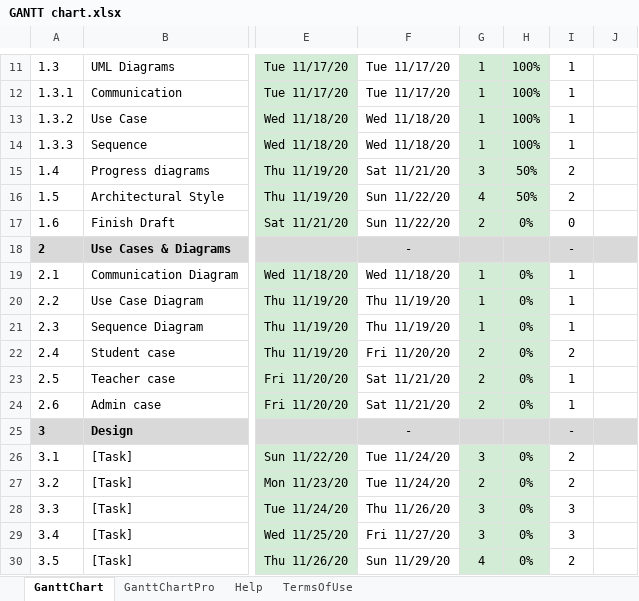
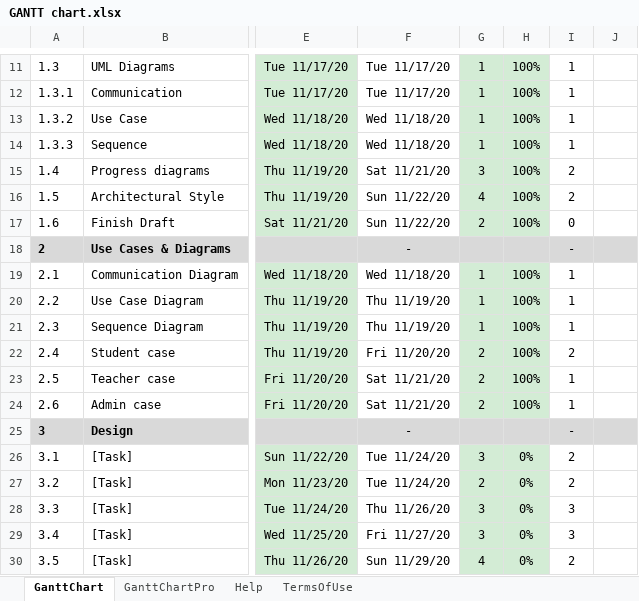
Before and after one commit to egarnie1/cs2043-project, an Excel workbook: GANTT chart.xlsx, sheet GanttChart, drawn as a sheet; only a part is shown, gaps mark what is left out; values as stored, in another font and other column widths than the file's, no borders; charts and pictures and conditional formats not drawn; the diff names each change by its address in the sheet, - before the commit and + after, or states it on an @@ line.

```diff
--- a/GANTT chart.xlsx (sheet GanttChart)
+++ b/GANTT chart.xlsx (sheet GanttChart)
-H15:H16: 50%
+H15:H16: 100%
-H17: 0%
+H17: 100%
-H19:H24: 0%
+H19:H24: 100%
```
Also changed, not shown: charts or pictures, 2 other files.
